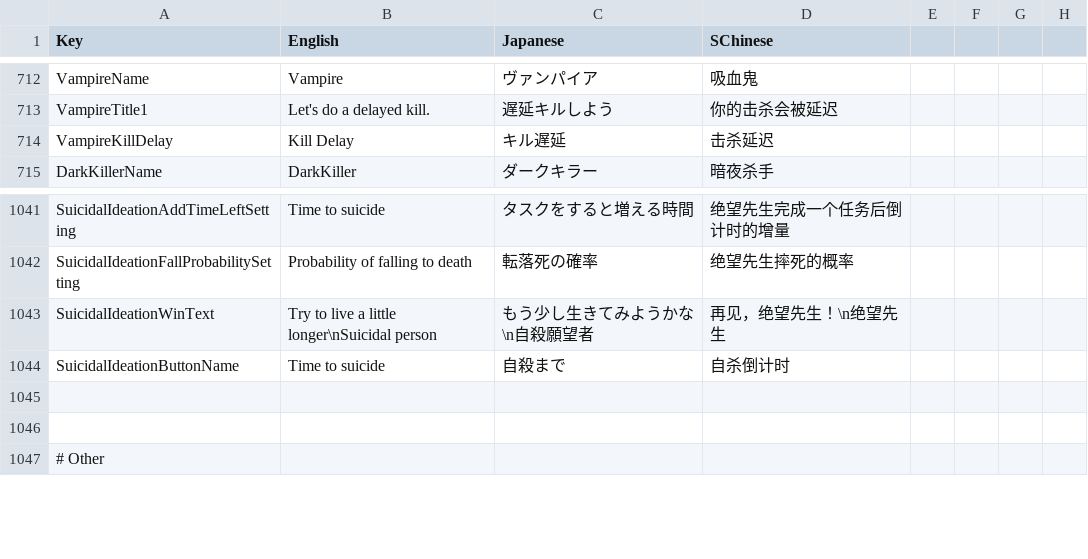
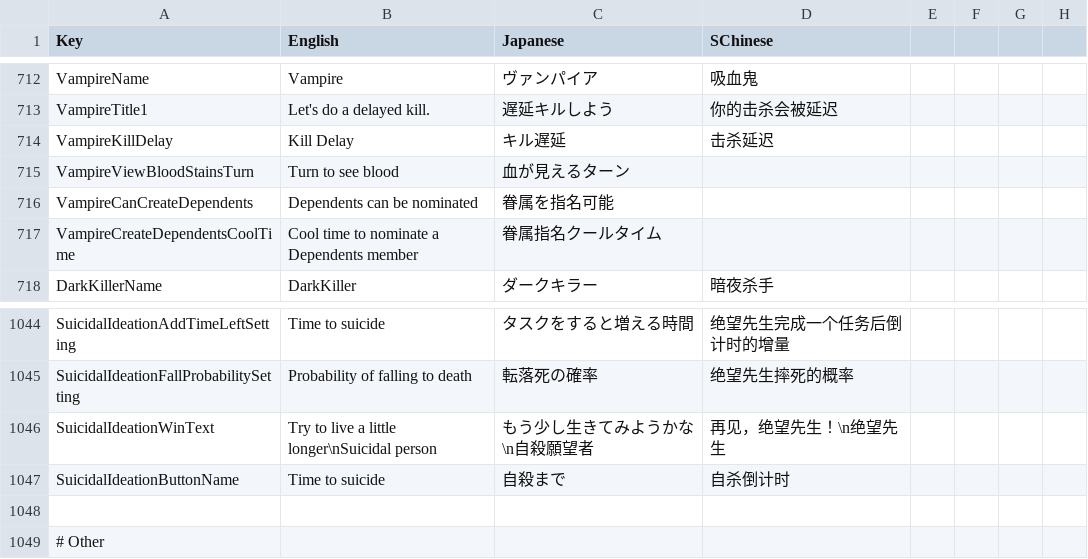
Before and after one commit to SuperNewRoles/SuperNewRoles, a CSV file: SuperNewRoles/Resources/Translate.csv, drawn as a sheet; only a part is shown, gaps mark what is left out; removed rows and columns are numbered as before the commit, all else as after; the diff names each change by its address in the sheet, - before the commit and + after, or states it on an @@ line.

```diff
--- a/SuperNewRoles/Resources/Translate.csv
+++ b/SuperNewRoles/Resources/Translate.csv
+row 715: VampireViewBloodStainsTurn | Turn to see blood | 血が見えるターン
+row 716: VampireCanCreateDependents | Dependents can be nominated | 眷属を指名可能
+row 717: VampireCreateDependentsCoolTime | Cool time to nominate a Dependents member | 眷属指名クールタイム
-row 1045: (empty)
```
Also changed, not shown: 18 other files.
